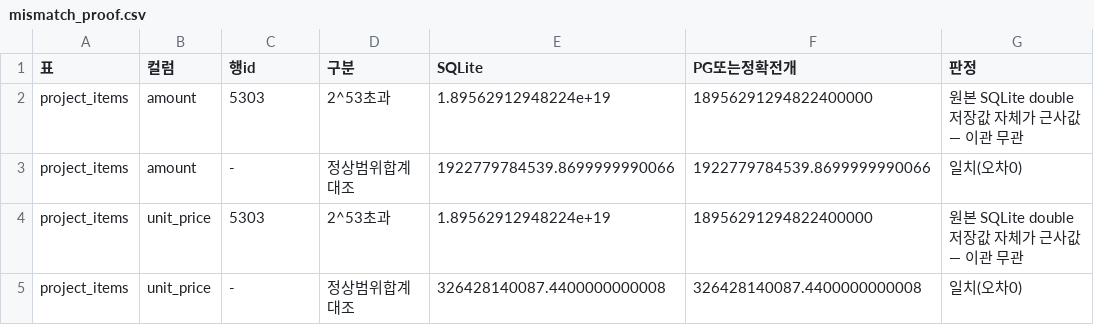
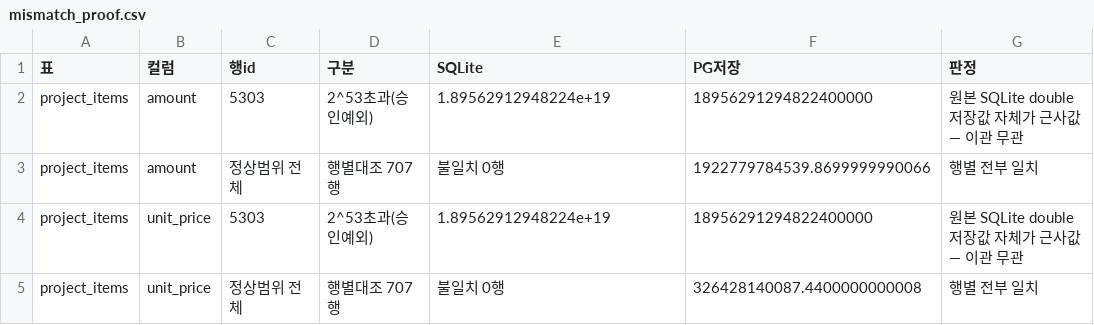
Before and after one commit to top00151-commits/claude_code, a CSV file: KNK업무시스템구축/01_HAIST_WORKS/deploy/wp02_migration/results/mismatch_proof.csv, drawn as a sheet.

```diff
--- a/KNK업무시스템구축/01_HAIST_WORKS/deploy/wp02_migration/results/mismatch_proof.csv
+++ b/KNK업무시스템구축/01_HAIST_WORKS/deploy/wp02_migration/results/mismatch_proof.csv
@@ -1,5 +1,5 @@
-표,컬럼,행id,구분,SQLite,PG또는정확전개,판정
-project_items,amount,5303,2^53초과,1.89562912948224e+19,18956291294822400000,원본 SQLite double 저장값 자체가 근사값 — 이관 무관
-project_items,amount,-,정상범위합계대조,1922779784539.8699999990066,1922779784539.8699999990066,일치(오차0)
-project_items,unit_price,5303,2^53초과,1.89562912948224e+19,18956291294822400000,원본 SQLite double 저장값 자체가 근사값 — 이관 무관
-project_items,unit_price,-,정상범위합계대조,326428140087.4400000000008,326428140087.4400000000008,일치(오차0)
+표,컬럼,행id,구분,SQLite,PG저장,판정
+project_items,amount,5303,2^53초과(승인예외),1.89562912948224e+19,18956291294822400000,원본 SQLite double 저장값 자체가 근사값 — 이관 무관
+project_items,amount,정상범위 전체,행별대조 707행,불일치 0행,1922779784539.8699999990066,행별 전부 일치
+project_items,unit_price,5303,2^53초과(승인예외),1.89562912948224e+19,18956291294822400000,원본 SQLite double 저장값 자체가 근사값 — 이관 무관
+project_items,unit_price,정상범위 전체,행별대조 707행,불일치 0행,326428140087.4400000000008,행별 전부 일치
```
Also changed, not shown: KNK업무시스템구축/01_HAIST_WORKS/deploy/wp02_migration/results/cleaned.csv, KNK업무시스템구축/01_HAIST_WORKS/deploy/wp02_migration/results/object_failed.csv, 5 other files.
